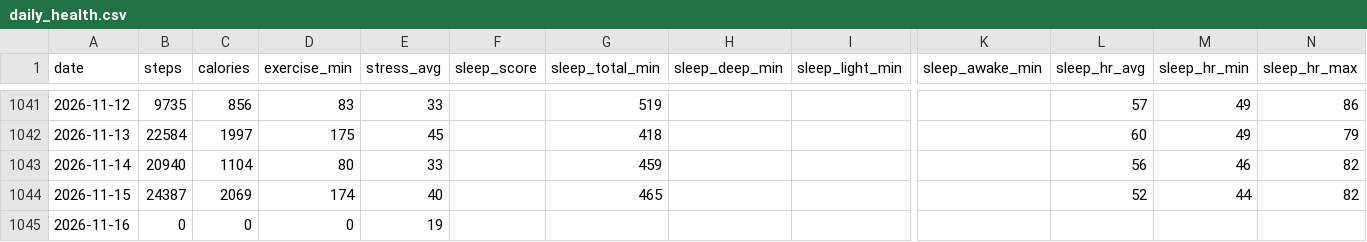
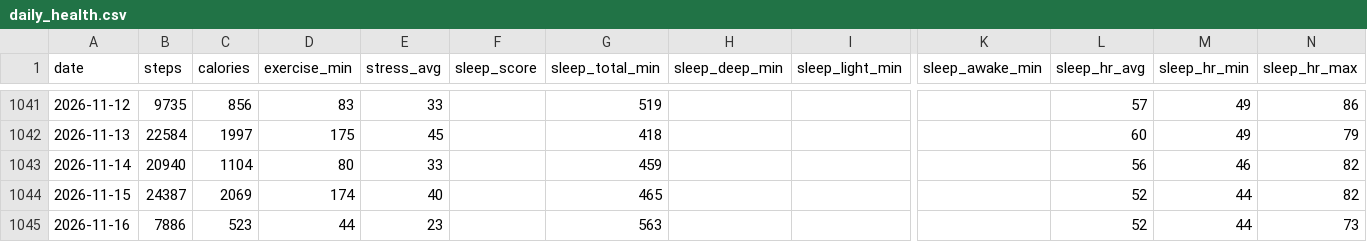
Before and after one commit to zhubao315/health, a CSV file: data/daily_health.csv, drawn as a sheet; only a part is shown, gaps mark what is left out; the diff names each change by its address in the sheet, - before the commit and + after, or states it on an @@ line.

```diff
--- a/data/daily_health.csv
+++ b/data/daily_health.csv
-B1045 (steps): 0
+B1045 (steps): 7886
-C1045 (calories): 0
+C1045 (calories): 523
-D1045 (exercise_min): 0
+D1045 (exercise_min): 44
-E1045 (stress_avg): 19
+E1045 (stress_avg): 23
-G1045 (sleep_total_min): (empty)
+G1045 (sleep_total_min): 563
-L1045 (sleep_hr_avg): (empty)
+L1045 (sleep_hr_avg): 52
-M1045 (sleep_hr_min): (empty)
+M1045 (sleep_hr_min): 44
-N1045 (sleep_hr_max): (empty)
+N1045 (sleep_hr_max): 73
```
Also changed, not shown: data/activities.csv, data/daily.csv, 15 other files.
